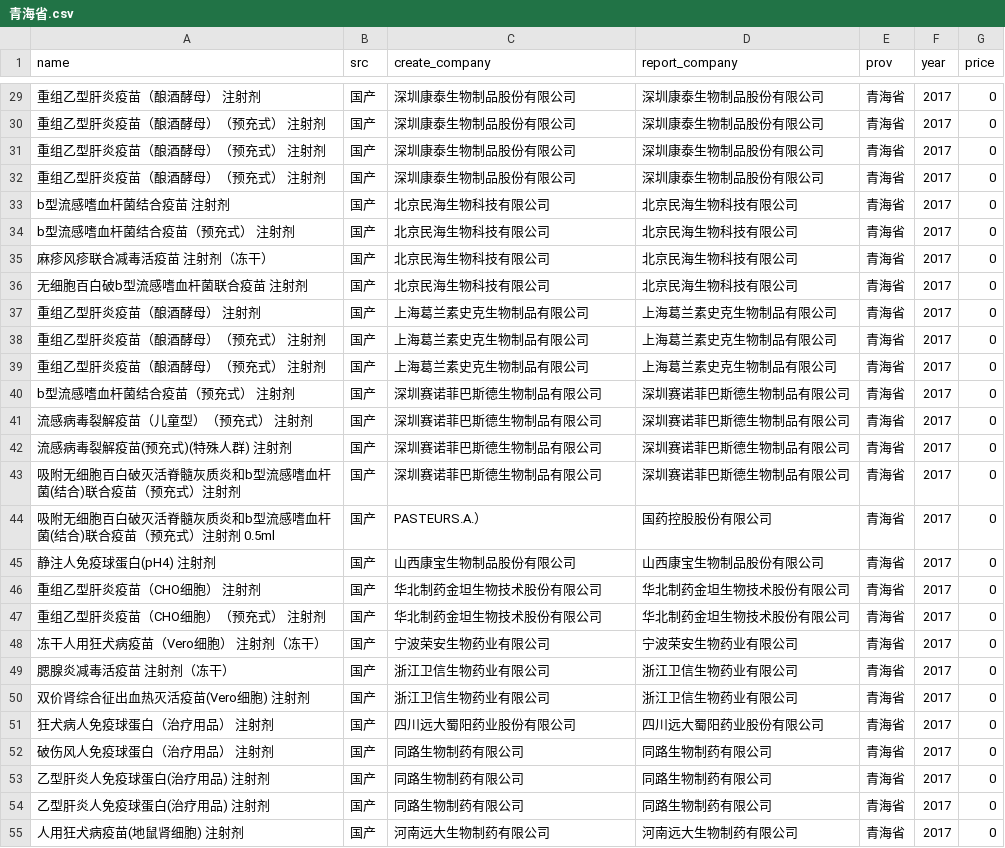
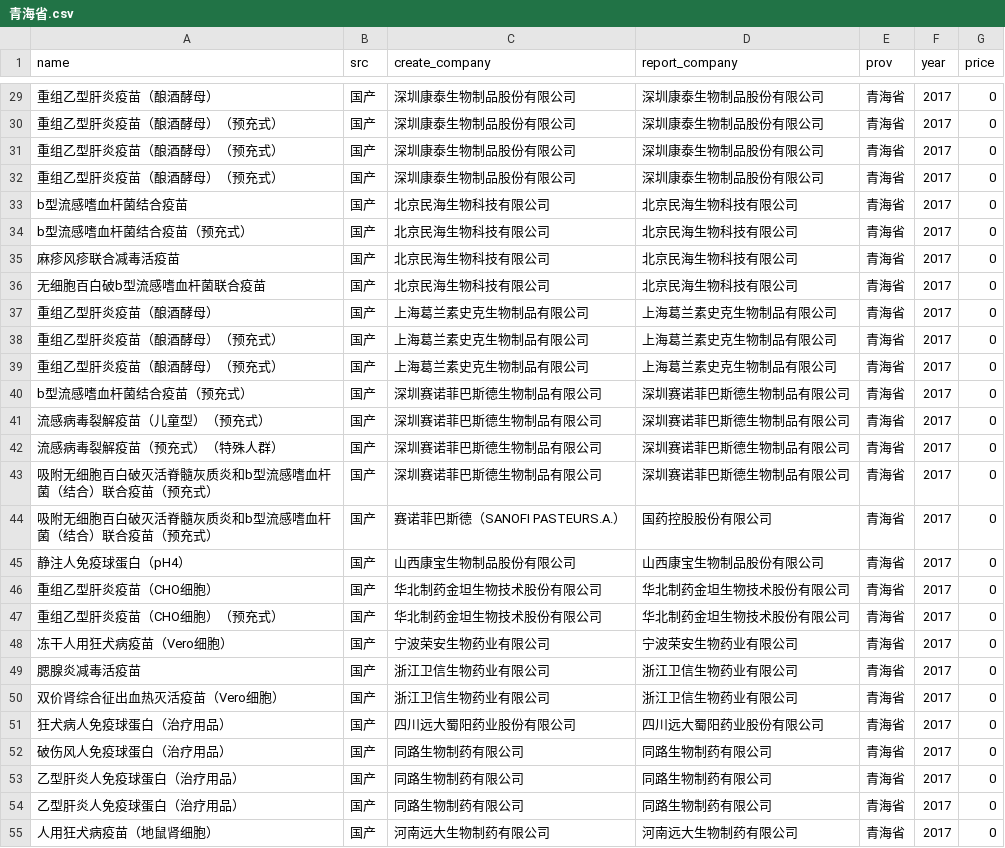
Before and after one commit to fuckcqcs/fuckcqcs, a CSV file: csv/青海省.csv, drawn as a sheet; only a part is shown, gaps mark what is left out; the diff covers the shown part only.

```diff
--- a/csv/青海省.csv
+++ b/csv/青海省.csv
@@ -29,27 +29,27 @@ name,src,create_company,report_company,prov,year,price
- 重组乙型肝炎疫苗（酿酒酵母） 注射剂,国产, 深圳康泰生物制品股份有限公司, 深圳康泰生物制品股份有限公司,青海省,2017,0
- 重组乙型肝炎疫苗（酿酒酵母）（预充式） 注射剂,国产, 深圳康泰生物制品股份有限公司, 深圳康泰生物制品股份有限公司,青海省,2017,0
- 重组乙型肝炎疫苗（酿酒酵母）（预充式） 注射剂,国产, 深圳康泰生物制品股份有限公司, 深圳康泰生物制品股份有限公司,青海省,2017,0
- 重组乙型肝炎疫苗（酿酒酵母）（预充式） 注射剂,国产, 深圳康泰生物制品股份有限公司, 深圳康泰生物制品股份有限公司,青海省,2017,0
- b型流感嗜血杆菌结合疫苗 注射剂,国产, 北京民海生物科技有限公司, 北京民海生物科技有限公司,青海省,2017,0
- b型流感嗜血杆菌结合疫苗（预充式） 注射剂,国产, 北京民海生物科技有限公司, 北京民海生物科技有限公司,青海省,2017,0
- 麻疹风疹联合减毒活疫苗 注射剂（冻干）,国产, 北京民海生物科技有限公司, 北京民海生物科技有限公司,青海省,2017,0
- 无细胞百白破b型流感嗜血杆菌联合疫苗 注射剂,国产, 北京民海生物科技有限公司, 北京民海生物科技有限公司,青海省,2017,0
- 重组乙型肝炎疫苗（酿酒酵母） 注射剂,国产, 上海葛兰素史克生物制品有限公司, 上海葛兰素史克生物制品有限公司,青海省,2017,0
- 重组乙型肝炎疫苗（酿酒酵母）（预充式） 注射剂,国产, 上海葛兰素史克生物制品有限公司, 上海葛兰素史克生物制品有限公司,青海省,2017,0
- 重组乙型肝炎疫苗（酿酒酵母）（预充式） 注射剂,国产, 上海葛兰素史克生物制品有限公司, 上海葛兰素史克生物制品有限公司,青海省,2017,0
- b型流感嗜血杆菌结合疫苗（预充式） 注射剂,国产, 深圳赛诺菲巴斯德生物制品有限公司, 深圳赛诺菲巴斯德生物制品有限公司,青海省,2017,0
- 流感病毒裂解疫苗（儿童型）（预充式） 注射剂,国产, 深圳赛诺菲巴斯德生物制品有限公司, 深圳赛诺菲巴斯德生物制品有限公司,青海省,2017,0
- 流感病毒裂解疫苗(预充式)(特殊人群) 注射剂,国产, 深圳赛诺菲巴斯德生物制品有限公司, 深圳赛诺菲巴斯德生物制品有限公司,青海省,2017,0
- 吸附无细胞百白破灭活脊髓灰质炎和b型流感嗜血杆菌(结合)联合疫苗（预充式）注射剂,国产, 深圳赛诺菲巴斯德生物制品有限公司, 深圳赛诺菲巴斯德生物制品有限公司,青海省,2017,0
- 吸附无细胞百白破灭活脊髓灰质炎和b型流感嗜血杆菌(结合)联合疫苗（预充式）注射剂 0.5ml,国产, PASTEURS.A.）, 国药控股股份有限公司,青海省,2017,0
- 静注人免疫球蛋白(pH4) 注射剂,国产, 山西康宝生物制品股份有限公司, 山西康宝生物制品股份有限公司,青海省,2017,0
- 重组乙型肝炎疫苗（CHO细胞） 注射剂,国产, 华北制药金坦生物技术股份有限公司, 华北制药金坦生物技术股份有限公司,青海省,2017,0
- 重组乙型肝炎疫苗（CHO细胞）（预充式） 注射剂,国产, 华北制药金坦生物技术股份有限公司, 华北制药金坦生物技术股份有限公司,青海省,2017,0
- 冻干人用狂犬病疫苗（Vero细胞） 注射剂（冻干）,国产, 宁波荣安生物药业有限公司, 宁波荣安生物药业有限公司,青海省,2017,0
- 腮腺炎减毒活疫苗 注射剂（冻干）,国产, 浙江卫信生物药业有限公司, 浙江卫信生物药业有限公司,青海省,2017,0
- 双价肾综合征出血热灭活疫苗(Vero细胞) 注射剂,国产, 浙江卫信生物药业有限公司, 浙江卫信生物药业有限公司,青海省,2017,0
- 狂犬病人免疫球蛋白（治疗用品） 注射剂,国产, 四川远大蜀阳药业股份有限公司, 四川远大蜀阳药业股份有限公司,青海省,2017,0
- 破伤风人免疫球蛋白（治疗用品） 注射剂,国产, 同路生物制药有限公司, 同路生物制药有限公司,青海省,2017,0
- 乙型肝炎人免疫球蛋白(治疗用品) 注射剂,国产, 同路生物制药有限公司, 同路生物制药有限公司,青海省,2017,0
- 乙型肝炎人免疫球蛋白(治疗用品) 注射剂,国产, 同路生物制药有限公司, 同路生物制药有限公司,青海省,2017,0
- 人用狂犬病疫苗(地鼠肾细胞) 注射剂,国产, 河南远大生物制药有限公司, 河南远大生物制药有限公司,青海省,2017,0
+重组乙型肝炎疫苗（酿酒酵母）,国产,深圳康泰生物制品股份有限公司,深圳康泰生物制品股份有限公司,青海省,2017,0
+重组乙型肝炎疫苗（酿酒酵母）（预充式）,国产,深圳康泰生物制品股份有限公司,深圳康泰生物制品股份有限公司,青海省,2017,0
+重组乙型肝炎疫苗（酿酒酵母）（预充式）,国产,深圳康泰生物制品股份有限公司,深圳康泰生物制品股份有限公司,青海省,2017,0
+重组乙型肝炎疫苗（酿酒酵母）（预充式）,国产,深圳康泰生物制品股份有限公司,深圳康泰生物制品股份有限公司,青海省,2017,0
+b型流感嗜血杆菌结合疫苗,国产,北京民海生物科技有限公司,北京民海生物科技有限公司,青海省,2017,0
+b型流感嗜血杆菌结合疫苗（预充式）,国产,北京民海生物科技有限公司,北京民海生物科技有限公司,青海省,2017,0
+麻疹风疹联合减毒活疫苗,国产,北京民海生物科技有限公司,北京民海生物科技有限公司,青海省,2017,0
+无细胞百白破b型流感嗜血杆菌联合疫苗,国产,北京民海生物科技有限公司,北京民海生物科技有限公司,青海省,2017,0
+重组乙型肝炎疫苗（酿酒酵母）,国产,上海葛兰素史克生物制品有限公司,上海葛兰素史克生物制品有限公司,青海省,2017,0
+重组乙型肝炎疫苗（酿酒酵母）（预充式）,国产,上海葛兰素史克生物制品有限公司,上海葛兰素史克生物制品有限公司,青海省,2017,0
+重组乙型肝炎疫苗（酿酒酵母）（预充式）,国产,上海葛兰素史克生物制品有限公司,上海葛兰素史克生物制品有限公司,青海省,2017,0
+b型流感嗜血杆菌结合疫苗（预充式）,国产,深圳赛诺菲巴斯德生物制品有限公司,深圳赛诺菲巴斯德生物制品有限公司,青海省,2017,0
+流感病毒裂解疫苗（儿童型）（预充式）,国产,深圳赛诺菲巴斯德生物制品有限公司,深圳赛诺菲巴斯德生物制品有限公司,青海省,2017,0
+流感病毒裂解疫苗（预充式）（特殊人群）,国产,深圳赛诺菲巴斯德生物制品有限公司,深圳赛诺菲巴斯德生物制品有限公司,青海省,2017,0
+吸附无细胞百白破灭活脊髓灰质炎和b型流感嗜血杆菌（结合）联合疫苗（预充式）,国产,深圳赛诺菲巴斯德生物制品有限公司,深圳赛诺菲巴斯德生物制品有限公司,青海省,2017,0
+吸附无细胞百白破灭活脊髓灰质炎和b型流感嗜血杆菌（结合）联合疫苗（预充式）,国产,赛诺菲巴斯德（SANOFI PASTEURS.A.）,国药控股股份有限公司,青海省,2017,0
+静注人免疫球蛋白（pH4）,国产,山西康宝生物制品股份有限公司,山西康宝生物制品股份有限公司,青海省,2017,0
+重组乙型肝炎疫苗（CHO细胞）,国产,华北制药金坦生物技术股份有限公司,华北制药金坦生物技术股份有限公司,青海省,2017,0
+重组乙型肝炎疫苗（CHO细胞）（预充式）,国产,华北制药金坦生物技术股份有限公司,华北制药金坦生物技术股份有限公司,青海省,2017,0
+冻干人用狂犬病疫苗（Vero细胞）,国产,宁波荣安生物药业有限公司,宁波荣安生物药业有限公司,青海省,2017,0
+腮腺炎减毒活疫苗,国产,浙江卫信生物药业有限公司,浙江卫信生物药业有限公司,青海省,2017,0
+双价肾综合征出血热灭活疫苗（Vero细胞）,国产,浙江卫信生物药业有限公司,浙江卫信生物药业有限公司,青海省,2017,0
+狂犬病人免疫球蛋白（治疗用品）,国产,四川远大蜀阳药业股份有限公司,四川远大蜀阳药业股份有限公司,青海省,2017,0
+破伤风人免疫球蛋白（治疗用品）,国产,同路生物制药有限公司,同路生物制药有限公司,青海省,2017,0
+乙型肝炎人免疫球蛋白（治疗用品）,国产,同路生物制药有限公司,同路生物制药有限公司,青海省,2017,0
+乙型肝炎人免疫球蛋白（治疗用品）,国产,同路生物制药有限公司,同路生物制药有限公司,青海省,2017,0
+人用狂犬病疫苗（地鼠肾细胞）,国产,河南远大生物制药有限公司,河南远大生物制药有限公司,青海省,2017,0
```
Also changed, not shown: 59 edited cells elsewhere in this file, 1 other file.
